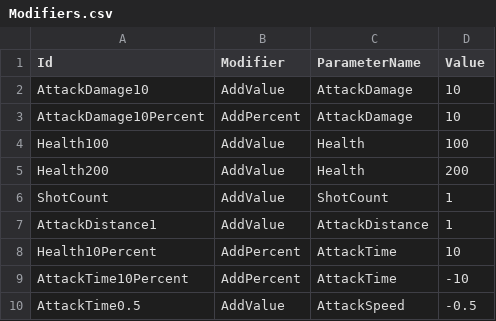
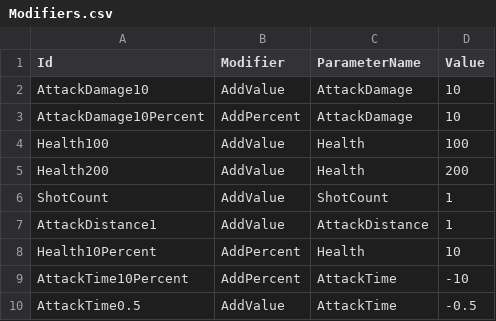
Before and after one commit to KonstantKuz/SuperpowerSquad, a CSV file: Assets/Resources/Configs/Modifiers.csv, drawn as a sheet.

Commit message:
fix modifiers config

```diff
--- a/Assets/Resources/Configs/Modifiers.csv
+++ b/Assets/Resources/Configs/Modifiers.csv
@@ -7,4 +7,4 @@ ShotCount,AddValue,ShotCount,1
 AttackDistance1,AddValue,AttackDistance,1
-Health10Percent,AddPercent,AttackTime,10
+Health10Percent,AddPercent,Health,10
 AttackTime10Percent,AddPercent,AttackTime,-10
-AttackTime0.5,AddValue,AttackSpeed,-0.5
+AttackTime0.5,AddValue,AttackTime,-0.5
```
